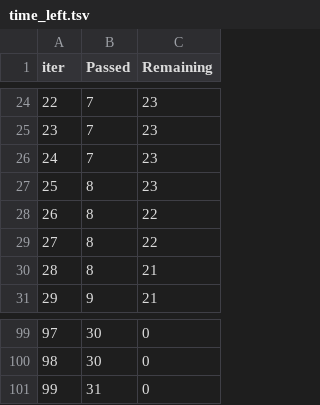
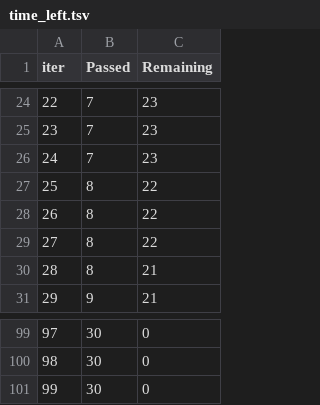
Before and after one commit to JeyaViknan/quantum-vs-classicalML, a TSV file: catboost_info/time_left.tsv, drawn as a sheet; only a part is shown, gaps mark what is left out; the diff covers the shown part only; the diff names each change by its address in the sheet, - before the commit and + after, or states it on an @@ line.

```diff
--- a/catboost_info/time_left.tsv
+++ b/catboost_info/time_left.tsv
@@ column A (iter) renumbered between rows 6 and 74 @@
-C27 (Remaining): 23
+C27 (Remaining): 22
-B101 (Passed): 31
+B101 (Passed): 30
```
Also changed, not shown: 7 added rows, 7 removed rows and 16 edited cells elsewhere in this file, 4 other files.
